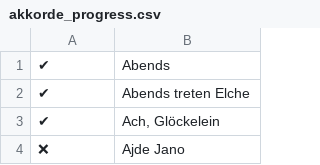
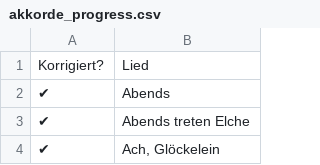
Before and after one commit to Tobias-Trautmann/Liederschuh_Issues, a CSV file: akkorde_progress.csv, drawn as a sheet; only a part is shown; the shorter side is filled out with more unchanged rows; the diff names each change by its address in the sheet, - before the commit and + after, or states it on an @@ line.

Commit message:
corrected formatting errors

```diff
--- a/akkorde_progress.csv
+++ b/akkorde_progress.csv
+row 1: Korrigiert? | Lied
```
